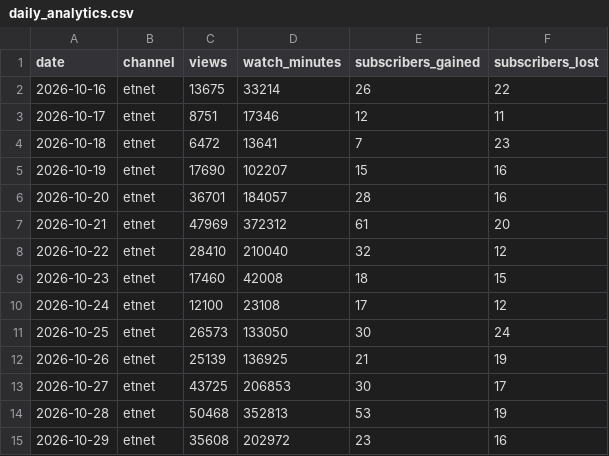
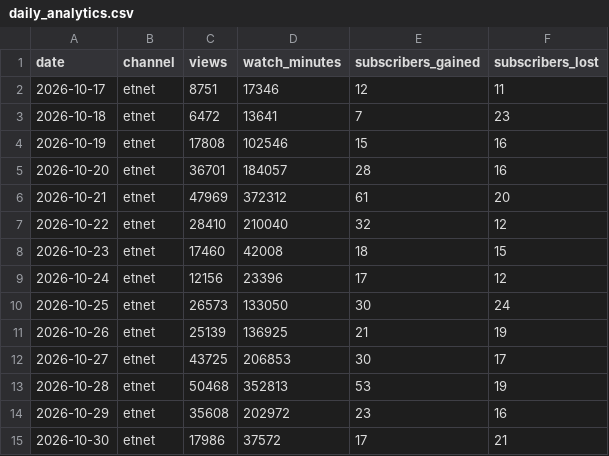
Before and after one commit to nevertryneverknow/etnet-youtube-dashboard, a CSV file: data/daily_analytics.csv, drawn as a sheet; only a part is shown; the shorter side is filled out with more unchanged rows; the diff covers the shown part only.

```diff
--- a/data/daily_analytics.csv
+++ b/data/daily_analytics.csv
@@ -1,6 +1,5 @@
 date,channel,views,watch_minutes,subscribers_gained,subscribers_lost
-2026-10-16,etnet,13675,33214,26,22
 2026-10-17,etnet,8751,17346,12,11
 2026-10-18,etnet,6472,13641,7,23
-2026-10-19,etnet,17690,102207,15,16
+2026-10-19,etnet,17808,102546,15,16
 2026-10-20,etnet,36701,184057,28,16
@@ -9,3 +8,3 @@ date,channel,views,watch_minutes,subscribers_gained,subscribers_lost
 2026-10-23,etnet,17460,42008,18,15
-2026-10-24,etnet,12100,23108,17,12
+2026-10-24,etnet,12156,23396,17,12
 2026-10-25,etnet,26573,133050,30,24
```
Also changed, not shown: 3 added rows, 2 removed rows and 7 edited cells elsewhere in this file.
